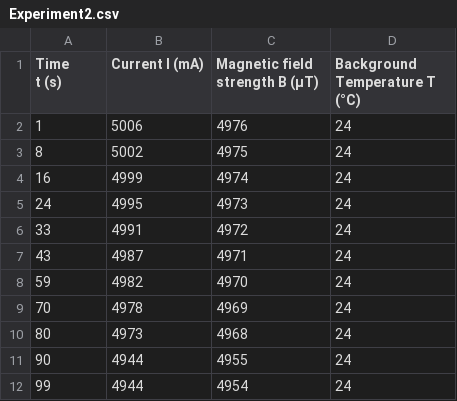
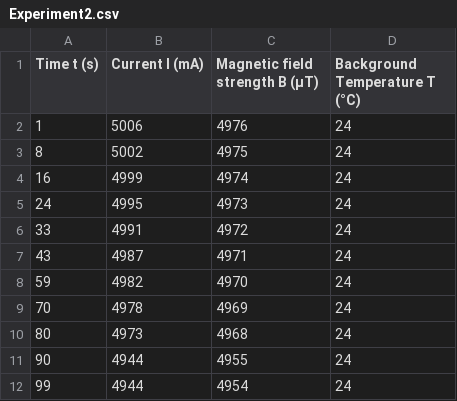
Before and after one commit to JanMaciuk/Metody_Systemowe_i_Decyzyjne_Lab, a CSV file: Projekt/Data/Raw/Experiment2.csv, drawn as a sheet.

Commit message:
Time label fixed (newline)

```diff
--- a/Projekt/Data/Raw/Experiment2.csv
+++ b/Projekt/Data/Raw/Experiment2.csv
@@ -1,3 +1,2 @@
-"Time
-t (s)","Current I (mA)","Magnetic field strength B (µT)","Background Temperature T (°C)"
+"Time t (s)","Current I (mA)","Magnetic field strength B (µT)","Background Temperature T (°C)"
 1,5006,4976,24
```
Also changed, not shown: Projekt/Data/Raw/Experiment3.csv, Projekt/Data/Raw/Experiment4.csv, 1 other file.
